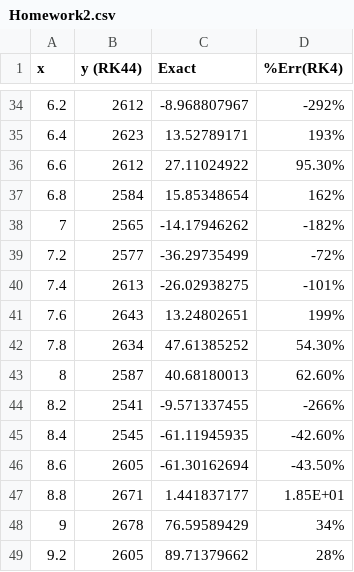
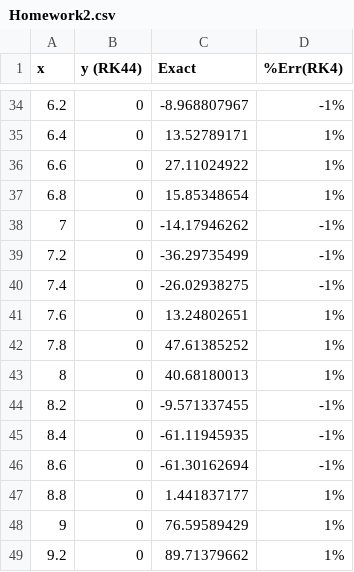
Before and after one commit to coknight13/IDS6938-SimulationTechniques, a CSV file: Lecture6-Solution/project/Homework2.csv, drawn as a sheet; only a part is shown, gaps mark what is left out; the diff covers the shown part only.

```diff
--- a/Lecture6-Solution/project/Homework2.csv
+++ b/Lecture6-Solution/project/Homework2.csv
@@ -34,16 +34,16 @@ x,y (RK44),Exact,%Err(RK4)
-6.2,2612,-8.968807967,-292%
-6.4,2623,13.52789171,193%
-6.6,2612,27.11024922,95.30%
-6.8,2584,15.85348654,162%
-7,2565,-14.17946262,-182%
-7.2,2577,-36.29735499,-72%
-7.4,2613,-26.02938275,-101%
-7.6,2643,13.24802651,199%
-7.8,2634,47.61385252,54.30%
-8,2587,40.68180013,62.60%
-8.2,2541,-9.571337455,-266%
-8.4,2545,-61.11945935,-42.60%
-8.6,2605,-61.30162694,-43.50%
-8.8,2671,1.441837177,1.85E+01
-9,2678,76.59589429,34%
-9.2,2605,89.71379662,28%
+6.2,0,-8.968807967,-1%
+6.4,0,13.52789171,1%
+6.6,0,27.11024922,1%
+6.8,0,15.85348654,1%
+7,0,-14.17946262,-1%
+7.2,0,-36.29735499,-1%
+7.4,0,-26.02938275,-1%
+7.6,0,13.24802651,1%
+7.8,0,47.61385252,1%
+8,0,40.68180013,1%
+8.2,0,-9.571337455,-1%
+8.4,0,-61.11945935,-1%
+8.6,0,-61.30162694,-1%
+8.8,0,1.441837177,1%
+9,0,76.59589429,1%
+9.2,0,89.71379662,1%
```
Also changed, not shown: 135 edited cells elsewhere in this file, Lecture6-Solution/project/Homework1.csv, 4 other files.
